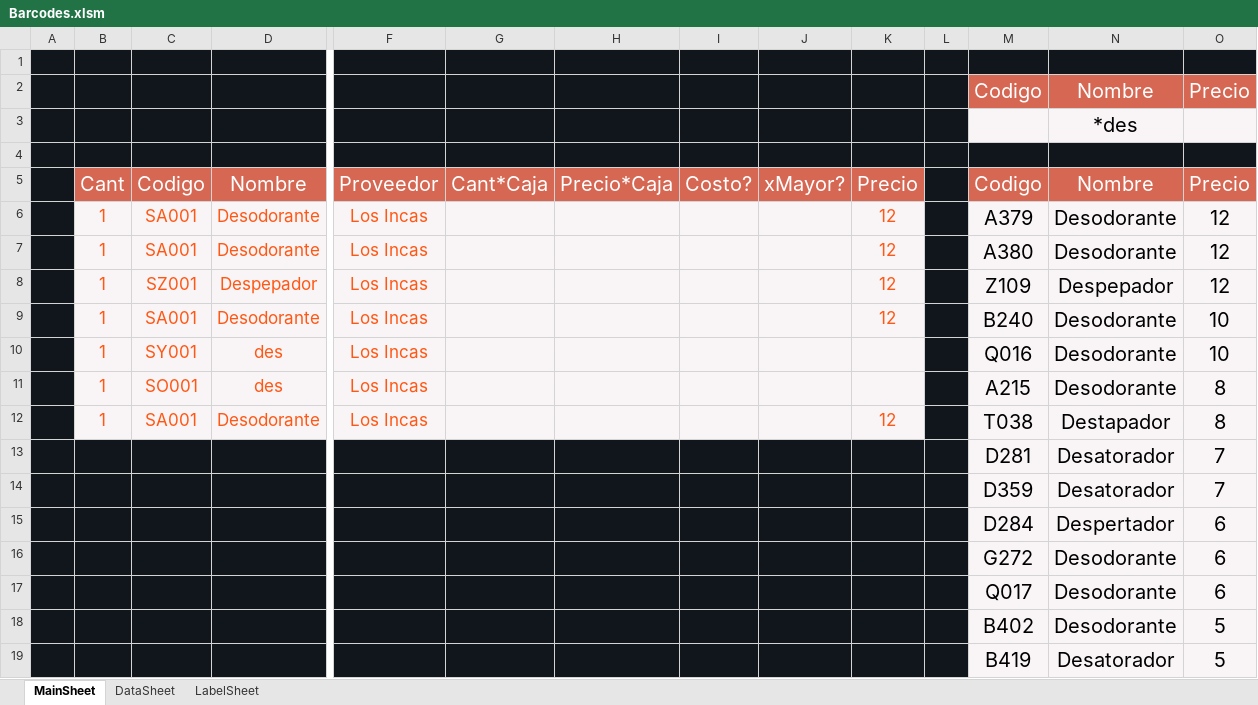
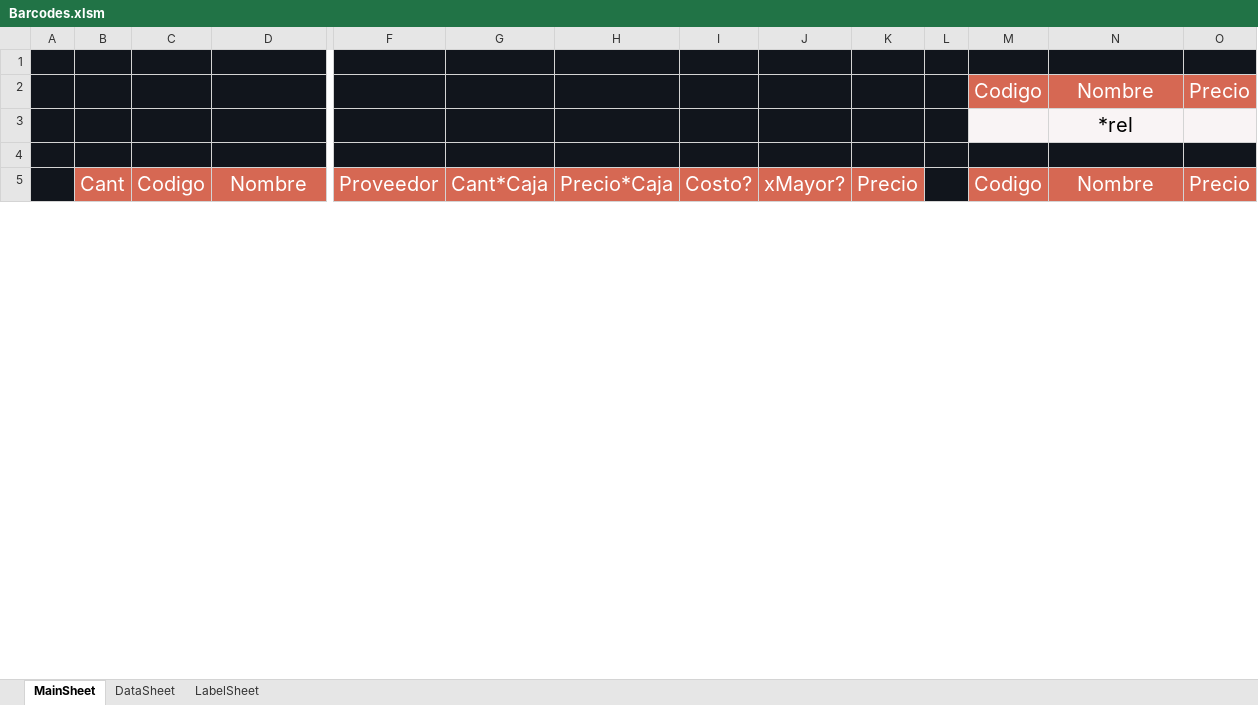
Before and after one commit to ivanquino1000/BarcodeVba, an Excel workbook: Src/Barcodes.xlsm, sheet MainSheet, drawn as a sheet; only a part is shown, gaps mark what is left out; values as stored, in another font and other column widths than the file's, no borders; charts and pictures not drawn; removed rows and columns are numbered as before the commit, all else as after; rows hold the shown columns only; the diff covers the shown part only; the diff names each change by its address in the sheet, - before the commit and + after, or states it on an @@ line.

```diff
--- a/Src/Barcodes.xlsm (sheet MainSheet)
+++ b/Src/Barcodes.xlsm (sheet MainSheet)
-N3: *des
+N3: *rel
-row 6:  | 1 | SA001 | Desodorante | Los Incas |  |  |  |  | 12 |  | A379 | Desodorante | 12
-row 7:  | 1 | SA001 | Desodorante | Los Incas |  |  |  |  | 12 |  | A380 | Desodorante | 12
-row 8:  | 1 | SZ001 | Despepador | Los Incas |  |  |  |  | 12 |  | Z109 | Despepador | 12
-row 9:  | 1 | SA001 | Desodorante | Los Incas |  |  |  |  | 12 |  | B240 | Desodorante | 10
-row 10:  | 1 | SY001 | des | Los Incas |  |  |  |  |  |  | Q016 | Desodorante | 10
-row 11:  | 1 | SO001 | des | Los Incas |  |  |  |  |  |  | A215 | Desodorante | 8
-row 12:  | 1 | SA001 | Desodorante | Los Incas |  |  |  |  | 12 |  | T038 | Destapador | 8
-row 13:  |  |  |  |  |  |  |  |  |  |  | D281 | Desatorador | 7
-row 14:  |  |  |  |  |  |  |  |  |  |  | D359 | Desatorador | 7
-row 15:  |  |  |  |  |  |  |  |  |  |  | D284 | Despertador | 6
-row 16:  |  |  |  |  |  |  |  |  |  |  | G272 | Desodorante | 6
-row 17:  |  |  |  |  |  |  |  |  |  |  | Q017 | Desodorante | 6
-row 18:  |  |  |  |  |  |  |  |  |  |  | B402 | Desodorante | 5
-row 19:  |  |  |  |  |  |  |  |  |  |  | B419 | Desatorador | 5
```
Also changed, not shown: 44 added rows and 11 removed rows elsewhere in this sheet, sheet DataSheet.
